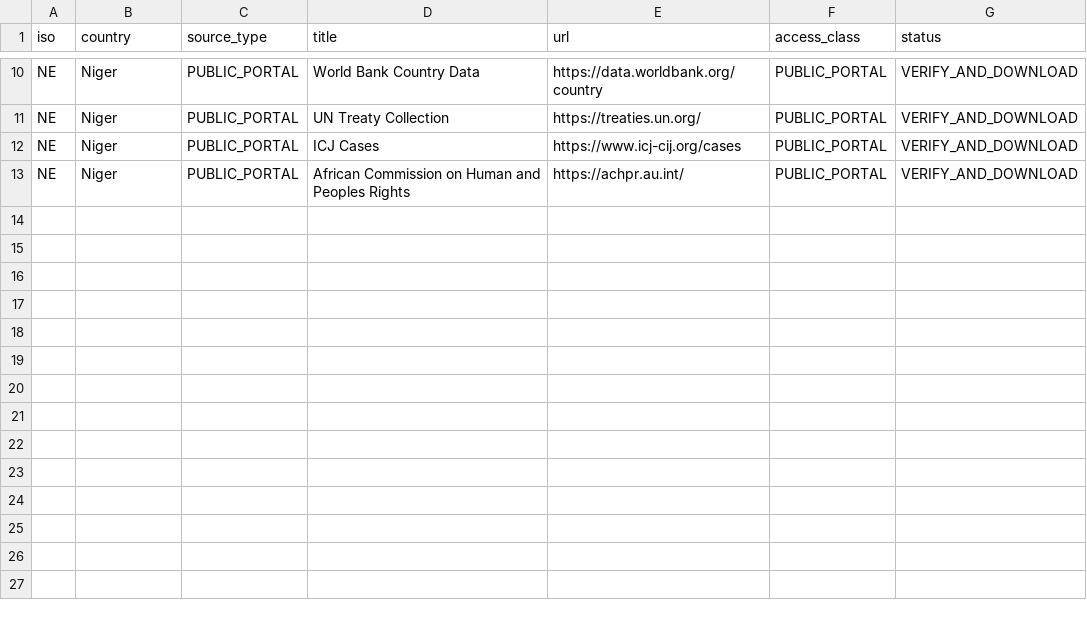
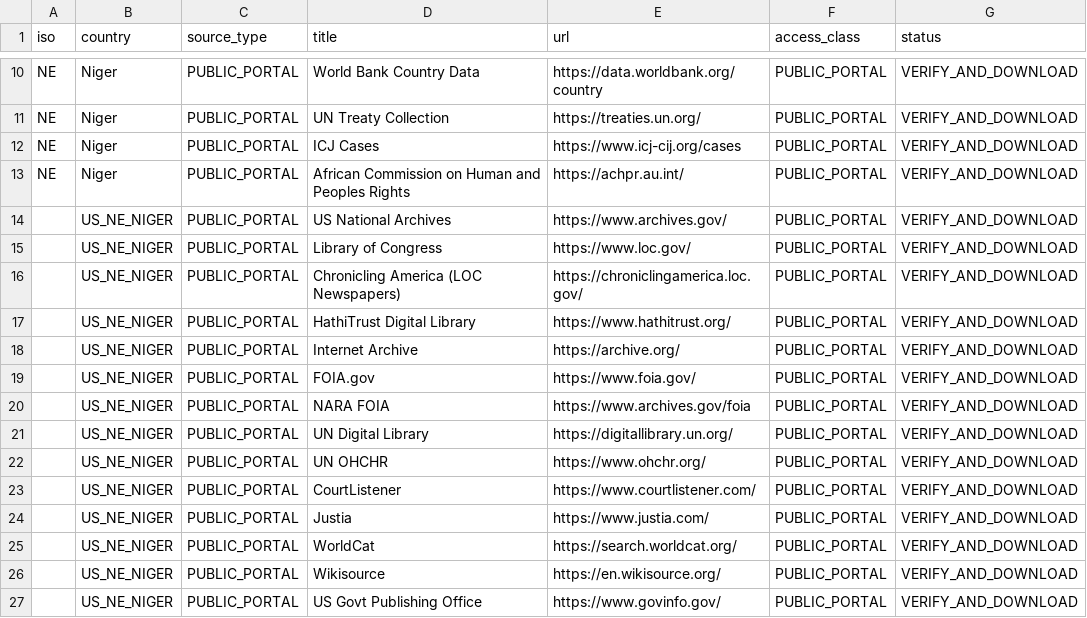
Before and after one commit to GlobalRestitutionAlliance/africa-us-ne-niger-master-litigation, a CSV file: 03_Evidentiary_Exhibits/PRIMARY_PUBLIC_SOURCES.csv, drawn as a sheet; only a part is shown, gaps mark what is left out; the diff names each change by its address in the sheet, - before the commit and + after, or states it on an @@ line.

Commit message:
Expand primary public source registries (Batch 2)

```diff
--- a/03_Evidentiary_Exhibits/PRIMARY_PUBLIC_SOURCES.csv
+++ b/03_Evidentiary_Exhibits/PRIMARY_PUBLIC_SOURCES.csv
+row 14:  | US_NE_NIGER | PUBLIC_PORTAL | US National Archives | https://www.archives.gov/ | PUBLIC_PORTAL | VERIFY_AND_DOWNLOAD
+row 15:  | US_NE_NIGER | PUBLIC_PORTAL | Library of Congress | https://www.loc.gov/ | PUBLIC_PORTAL | VERIFY_AND_DOWNLOAD
+row 16:  | US_NE_NIGER | PUBLIC_PORTAL | Chronicling America (LOC Newspapers) | https://chroniclingamerica.loc.gov/ | PUBLIC_PORTAL | VERIFY_AND_DOWNLOAD
+row 17:  | US_NE_NIGER | PUBLIC_PORTAL | HathiTrust Digital Library | https://www.hathitrust.org/ | PUBLIC_PORTAL | VERIFY_AND_DOWNLOAD
+row 18:  | US_NE_NIGER | PUBLIC_PORTAL | Internet Archive | https://archive.org/ | PUBLIC_PORTAL | VERIFY_AND_DOWNLOAD
+row 19:  | US_NE_NIGER | PUBLIC_PORTAL | FOIA.gov | https://www.foia.gov/ | PUBLIC_PORTAL | VERIFY_AND_DOWNLOAD
+row 20:  | US_NE_NIGER | PUBLIC_PORTAL | NARA FOIA | https://www.archives.gov/foia | PUBLIC_PORTAL | VERIFY_AND_DOWNLOAD
+row 21:  | US_NE_NIGER | PUBLIC_PORTAL | UN Digital Library | https://digitallibrary.un.org/ | PUBLIC_PORTAL | VERIFY_AND_DOWNLOAD
+row 22:  | US_NE_NIGER | PUBLIC_PORTAL | UN OHCHR | https://www.ohchr.org/ | PUBLIC_PORTAL | VERIFY_AND_DOWNLOAD
+row 23:  | US_NE_NIGER | PUBLIC_PORTAL | CourtListener | https://www.courtlistener.com/ | PUBLIC_PORTAL | VERIFY_AND_DOWNLOAD
+row 24:  | US_NE_NIGER | PUBLIC_PORTAL | Justia | https://www.justia.com/ | PUBLIC_PORTAL | VERIFY_AND_DOWNLOAD
+row 25:  | US_NE_NIGER | PUBLIC_PORTAL | WorldCat | https://search.worldcat.org/ | PUBLIC_PORTAL | VERIFY_AND_DOWNLOAD
+row 26:  | US_NE_NIGER | PUBLIC_PORTAL | Wikisource | https://en.wikisource.org/ | PUBLIC_PORTAL | VERIFY_AND_DOWNLOAD
+row 27:  | US_NE_NIGER | PUBLIC_PORTAL | US Govt Publishing Office | https://www.govinfo.gov/ | PUBLIC_PORTAL | VERIFY_AND_DOWNLOAD
```
Also changed, not shown: 2 other files.
